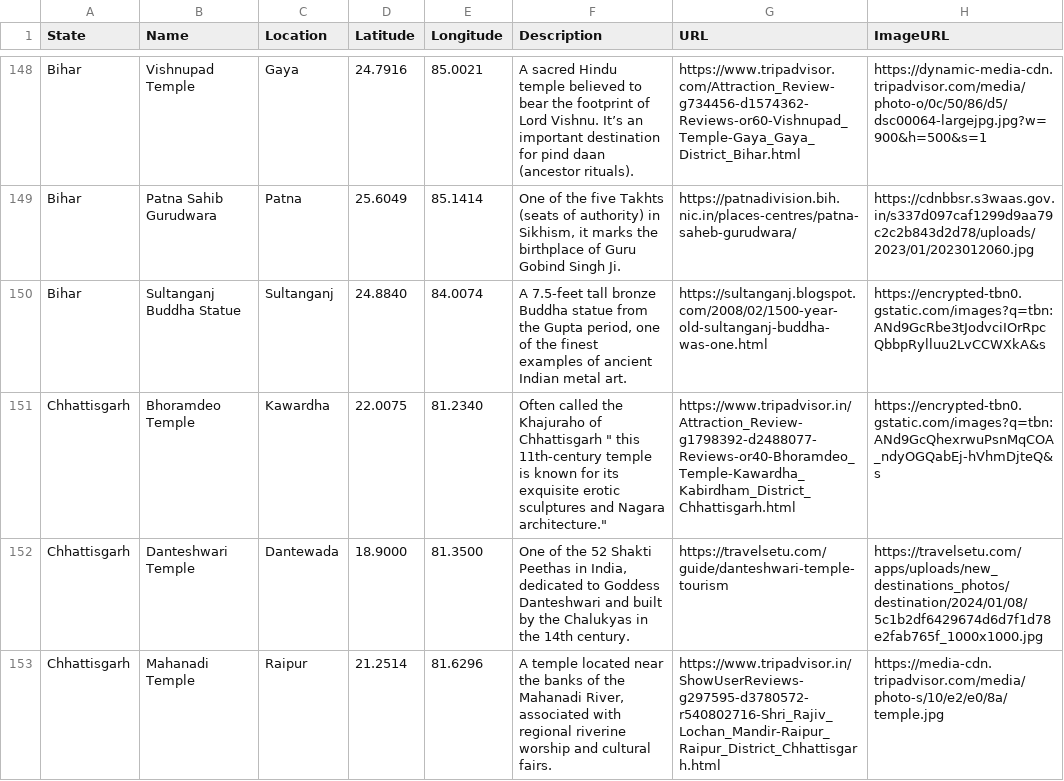
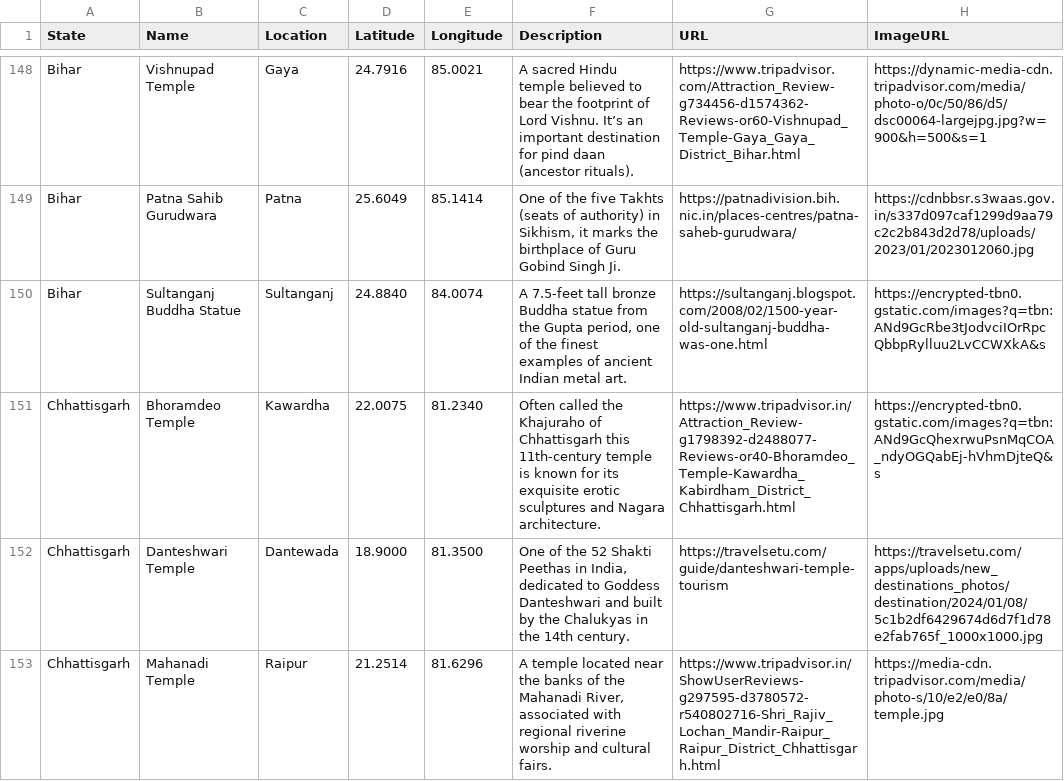
Before and after one commit to Anshi269/cultural_tourism_app, a CSV file: Heritage_and_Culture_Sites/Datasets/Dataset_Temples.csv, drawn as a sheet; only a part is shown, gaps mark what is left out; the diff covers the shown part only.

```diff
--- a/Heritage_and_Culture_Sites/Datasets/Dataset_Temples.csv
+++ b/Heritage_and_Culture_Sites/Datasets/Dataset_Temples.csv
@@ -150,3 +150,3 @@ Bihar,Patna Sahib Gurudwara,Patna,25.6049,85.1414,"One of the five Takhts (seats
 Bihar,Sultanganj Buddha Statue,Sultanganj,24.8840,84.0074,"A 7.5-feet tall bronze Buddha statue from the Gupta period, one of the finest examples of ancient Indian metal art.","https://sultanganj.blogspot.com/2008/02/1500-year-old-sultanganj-buddha-was-one.html","https://encrypted-tbn0.gstatic.com/images?q=tbn:ANd9GcRbe3tJodvciIOrRpcQbbpRylluu2LvCCWXkA&s"
-Chhattisgarh,Bhoramdeo Temple,Kawardha,22.0075,81.2340,"Often called the "Khajuraho of Chhattisgarh " this 11th-century temple is known for its exquisite erotic sculptures and Nagara architecture.","https://www.tripadvisor.in/Attraction_Review-g1798392-d2488077-Reviews-or40-Bhoramdeo_Temple-Kawardha_Kabirdham_District_Chhattisgarh.html","https://encrypted-tbn0.gstatic.com/images?q=tbn:ANd9GcQhexrwuPsnMqCOA_ndyOGQabEj-hVhmDjteQ&s"
+Chhattisgarh,Bhoramdeo Temple,Kawardha,22.0075,81.2340,"Often called the Khajuraho of Chhattisgarh this 11th-century temple is known for its exquisite erotic sculptures and Nagara architecture.","https://www.tripadvisor.in/Attraction_Review-g1798392-d2488077-Reviews-or40-Bhoramdeo_Temple-Kawardha_Kabirdham_District_Chhattisgarh.html","https://encrypted-tbn0.gstatic.com/images?q=tbn:ANd9GcQhexrwuPsnMqCOA_ndyOGQabEj-hVhmDjteQ&s"
 Chhattisgarh,Danteshwari Temple,Dantewada,18.9000,81.3500,"One of the 52 Shakti Peethas in India, dedicated to Goddess Danteshwari and built by the Chalukyas in the 14th century.","https://travelsetu.com/guide/danteshwari-temple-tourism","https://travelsetu.com/apps/uploads/new_destinations_photos/destination/2024/01/08/5c1b2df6429674d6d7f1d78e2fab765f_1000x1000.jpg"
```
Also changed, not shown: 10 edited cells elsewhere in this file, 5 other files.
